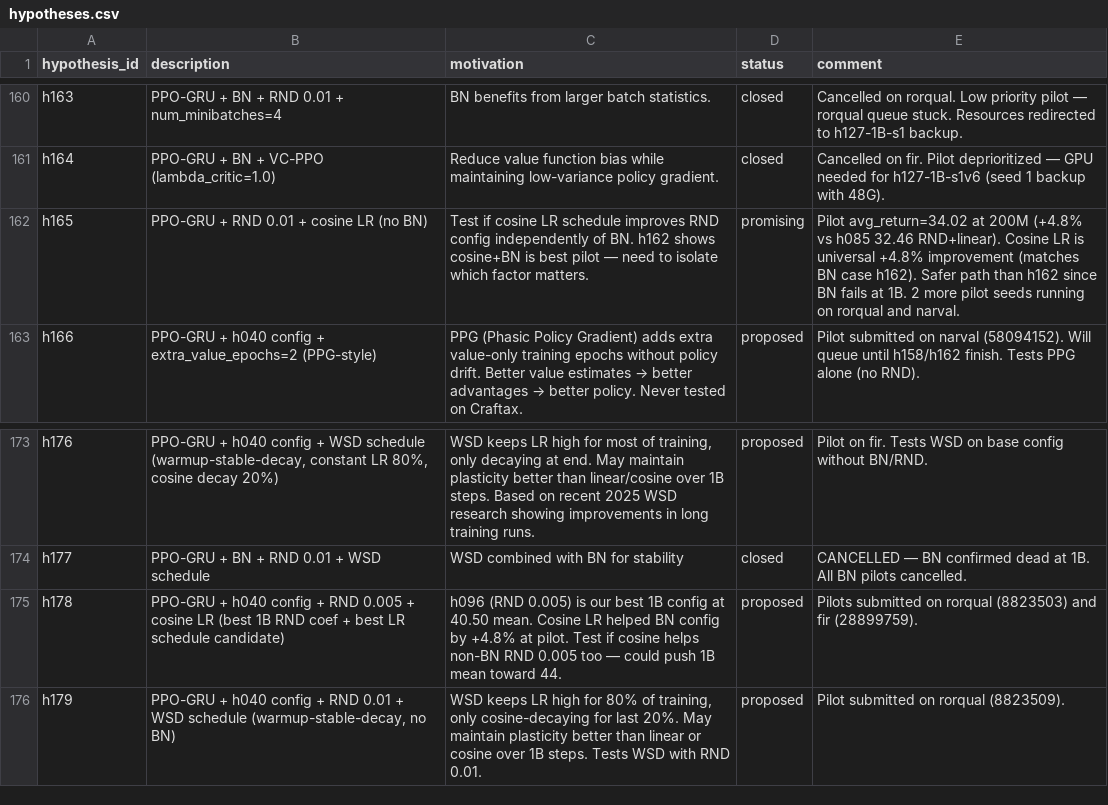
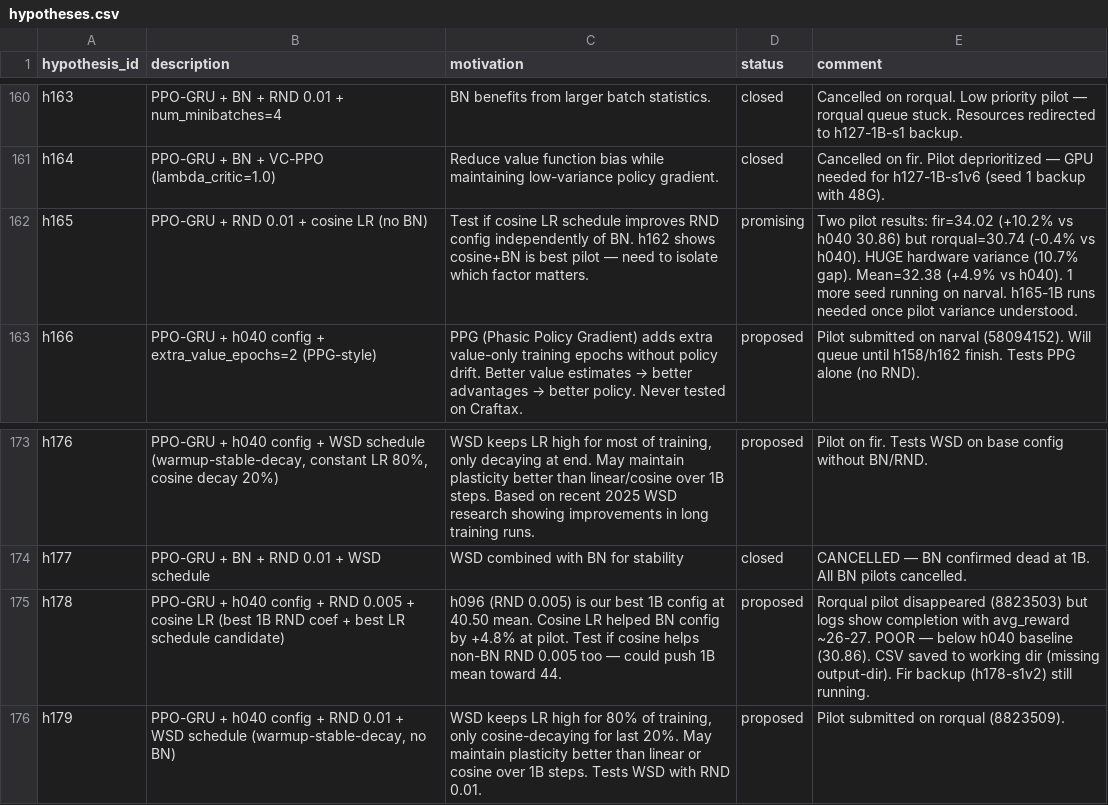
Before and after one commit to roger-creus/auto-craftax, a CSV file: results/hypotheses.csv, drawn as a sheet; only a part is shown, gaps mark what is left out; the diff names each change by its address in the sheet, - before the commit and + after, or states it on an @@ line.

```diff
--- a/results/hypotheses.csv
+++ b/results/hypotheses.csv
-E162 (comment): Pilot avg_return=34.02 at 200M (+4.8% vs h085 32.46 RND+linear). Cosine LR is universal +4.8% improvement (matches BN case h162). Safer path than h162 since BN fails at 1B. 2 more pilot seeds running on rorqual and narval.
+E162 (comment): Two pilot results: fir=34.02 (+10.2% vs h040 30.86) but rorqual=30.74 (-0.4% vs h040). HUGE hardware variance (10.7% gap). Mean=32.38 (+4.9% vs h040). 1 more seed running on narval. h165-1B runs needed once pilot variance understood.
-E175 (comment): Pilots submitted on rorqual (8823503) and fir (28899759).
+E175 (comment): Rorqual pilot disappeared (8823503) but logs show completion with avg_reward ~26-27. POOR — below h040 baseline (30.86). CSV saved to working dir (missing output-dir). Fir backup (h178-s1v2) still running.
```
Also changed, not shown: results/experiments.csv, 6 other files.
